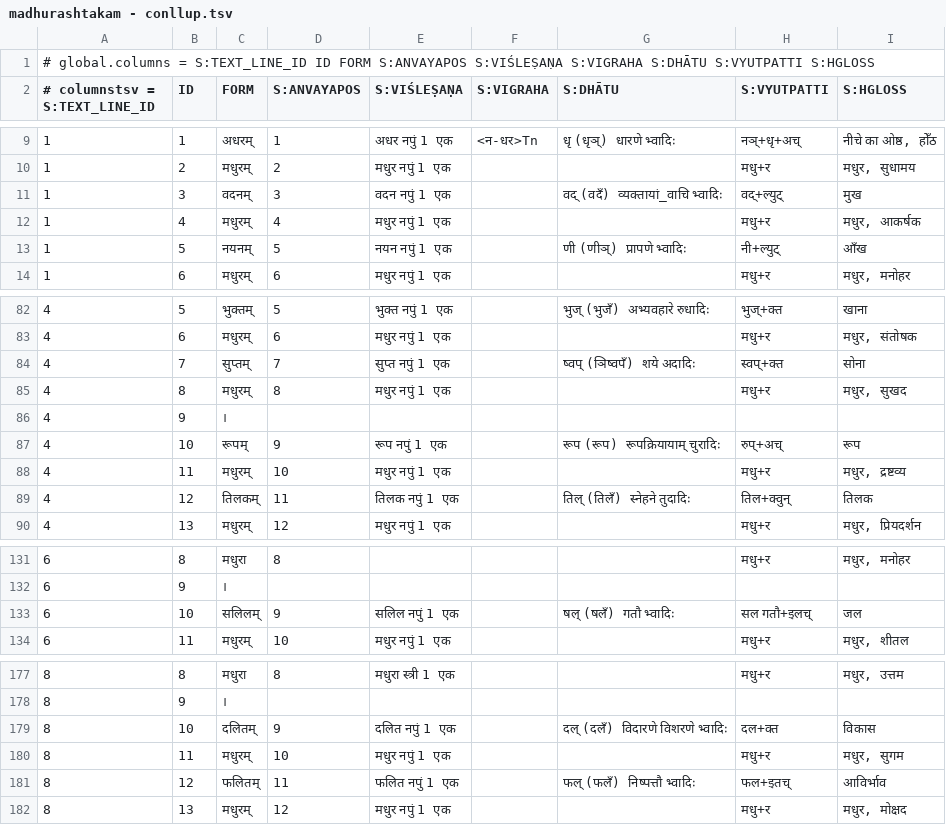
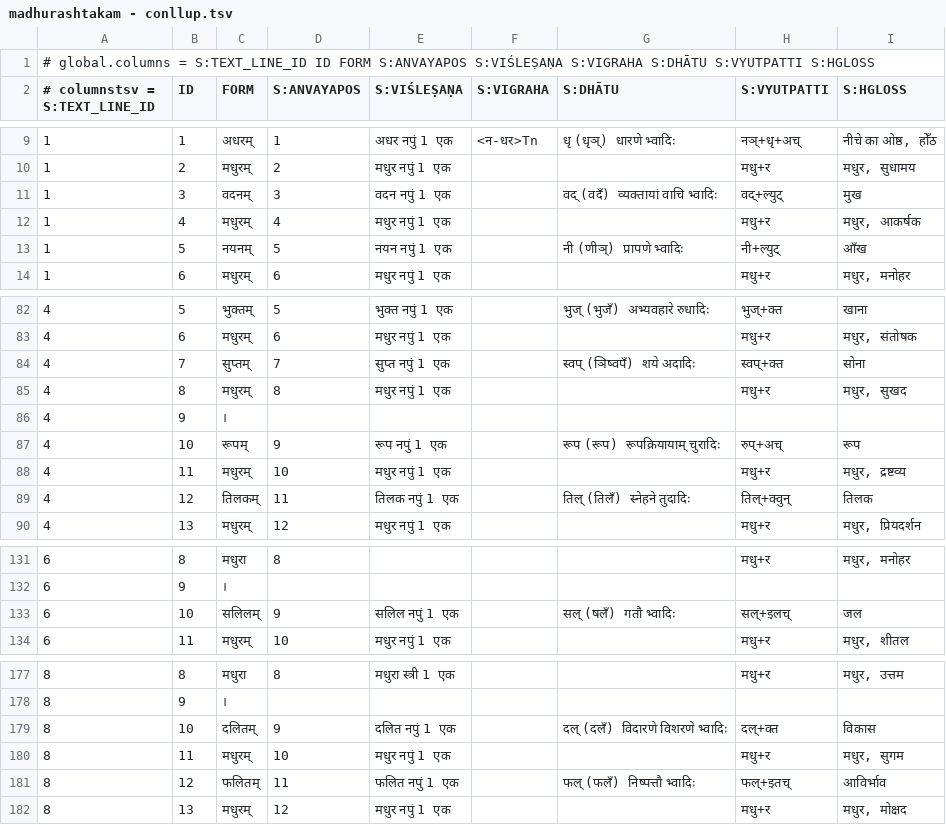
Before and after one commit to supadma-naya/media, a TSV file: data/madhurashtakam - conllup.tsv, drawn as a sheet; only a part is shown, gaps mark what is left out.

Commit message:
S:DHĀTU and S:VYUTPATTI canonicalization

```diff
--- a/data/madhurashtakam - conllup.tsv
+++ b/data/madhurashtakam - conllup.tsv
@@ -10,5 +10,5 @@
 1	2	मधुरम्	2	मधुर नपुं 1 एक			मधु+र	मधुर, सुधामय
-1	3	वदनम्	3	वदन नपुं 1 एक		वद् (वदँ) व्यक्तायां_वाचि भ्वादिः	वद्+ल्युट्	मुख
+1	3	वदनम्	3	वदन नपुं 1 एक		वद् (वदँ) व्यक्तायां वाचि भ्वादिः	वद्+ल्युट्	मुख
 1	4	मधुरम्	4	मधुर नपुं 1 एक			मधु+र	मधुर, आकर्षक
-1	5	नयनम्	5	नयन नपुं 1 एक		णी (णीञ्) प्रापणे भ्वादिः	नी+ल्युट्	आँख
+1	5	नयनम्	5	नयन नपुं 1 एक		नी (णीञ्) प्रापणे भ्वादिः	नी+ल्युट्	आँख
 1	6	मधुरम्	6	मधुर नपुं 1 एक			मधु+र	मधुर, मनोहर
@@ -83,3 +83,3 @@
 4	6	मधुरम्	6	मधुर नपुं 1 एक			मधु+र	मधुर, संतोषक
-4	7	सुप्तम्	7	सुप्त नपुं 1 एक		ष्वप् (ञिष्वपँ) शये अदादिः	स्वप्+क्त	सोना
+4	7	सुप्तम्	7	सुप्त नपुं 1 एक		स्वप् (ञिष्वपँ) शये अदादिः	स्वप्+क्त	सोना
 4	8	मधुरम्	8	मधुर नपुं 1 एक			मधु+र	मधुर, सुखद
@@ -88,3 +88,3 @@
 4	11	मधुरम्	10	मधुर नपुं 1 एक			मधु+र	मधुर, द्रष्टव्य
-4	12	तिलकम्	11	तिलक नपुं 1 एक		तिल् (तिलँ) स्नेहने तुदादिः	तिल+क्वुन्	तिलक
+4	12	तिलकम्	11	तिलक नपुं 1 एक		तिल् (तिलँ) स्नेहने तुदादिः	तिल्+क्वुन्	तिलक
 4	13	मधुरम्	12	मधुर नपुं 1 एक			मधु+र	मधुर, प्रियदर्शन
@@ -132,3 +132,3 @@
 6	9	।						
-6	10	सलिलम्	9	सलिल नपुं 1 एक		षल् (षलँ) गतौ भ्वादिः	सल गतौ+इलच्	जल
+6	10	सलिलम्	9	सलिल नपुं 1 एक		सल् (षलँ) गतौ भ्वादिः	सल्+इलच्	जल
 6	11	मधुरम्	10	मधुर नपुं 1 एक			मधु+र	मधुर, शीतल
@@ -178,5 +178,5 @@
 8	9	।						
-8	10	दलितम्	9	दलित नपुं 1 एक		दल् (दलँ) विदारणे विशरणे भ्वादिः	दल+क्त	विकास
+8	10	दलितम्	9	दलित नपुं 1 एक		दल् (दलँ) विदारणे विशरणे भ्वादिः	दल्+क्त	विकास
 8	11	मधुरम्	10	मधुर नपुं 1 एक			मधु+र	मधुर, सुगम
-8	12	फलितम्	11	फलित नपुं 1 एक		फल् (फलँ) निष्पत्तौ भ्वादिः	फल+इतच्	आविर्भाव
+8	12	फलितम्	11	फलित नपुं 1 एक		फल् (फलँ) निष्पत्तौ भ्वादिः	फल्+इतच्	आविर्भाव
 8	13	मधुरम्	12	मधुर नपुं 1 एक			मधु+र	मधुर, मोक्षद
```
Also changed, not shown: 1 other file.
